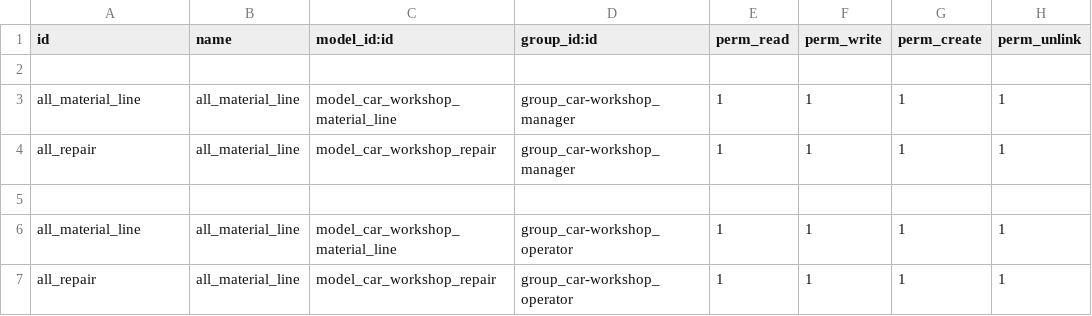
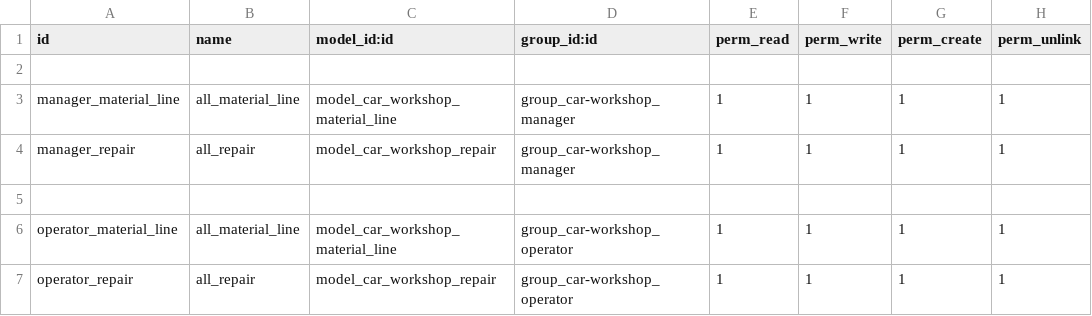
Before and after one commit to oscars8a/car-workshop, a CSV file: car-workshop/security/ir.model.access.csv, drawn as a sheet.

```diff
--- a/car-workshop/security/ir.model.access.csv
+++ b/car-workshop/security/ir.model.access.csv
@@ -2,6 +2,6 @@ id,name,model_id:id,group_id:id,perm_read,perm_write,perm_create,perm_unlink
 
-all_material_line,all_material_line,model_car_workshop_material_line,group_car-workshop_manager,1,1,1,1
-all_repair,all_material_line,model_car_workshop_repair,group_car-workshop_manager,1,1,1,1
+manager_material_line,all_material_line,model_car_workshop_material_line,group_car-workshop_manager,1,1,1,1
+manager_repair,all_repair,model_car_workshop_repair,group_car-workshop_manager,1,1,1,1
 
-all_material_line,all_material_line,model_car_workshop_material_line,group_car-workshop_operator,1,1,1,1
-all_repair,all_material_line,model_car_workshop_repair,group_car-workshop_operator,1,1,1,1
+operator_material_line,all_material_line,model_car_workshop_material_line,group_car-workshop_operator,1,1,1,1
+operator_repair,all_repair,model_car_workshop_repair,group_car-workshop_operator,1,1,1,1
```
Also changed, not shown: 2 other files.
